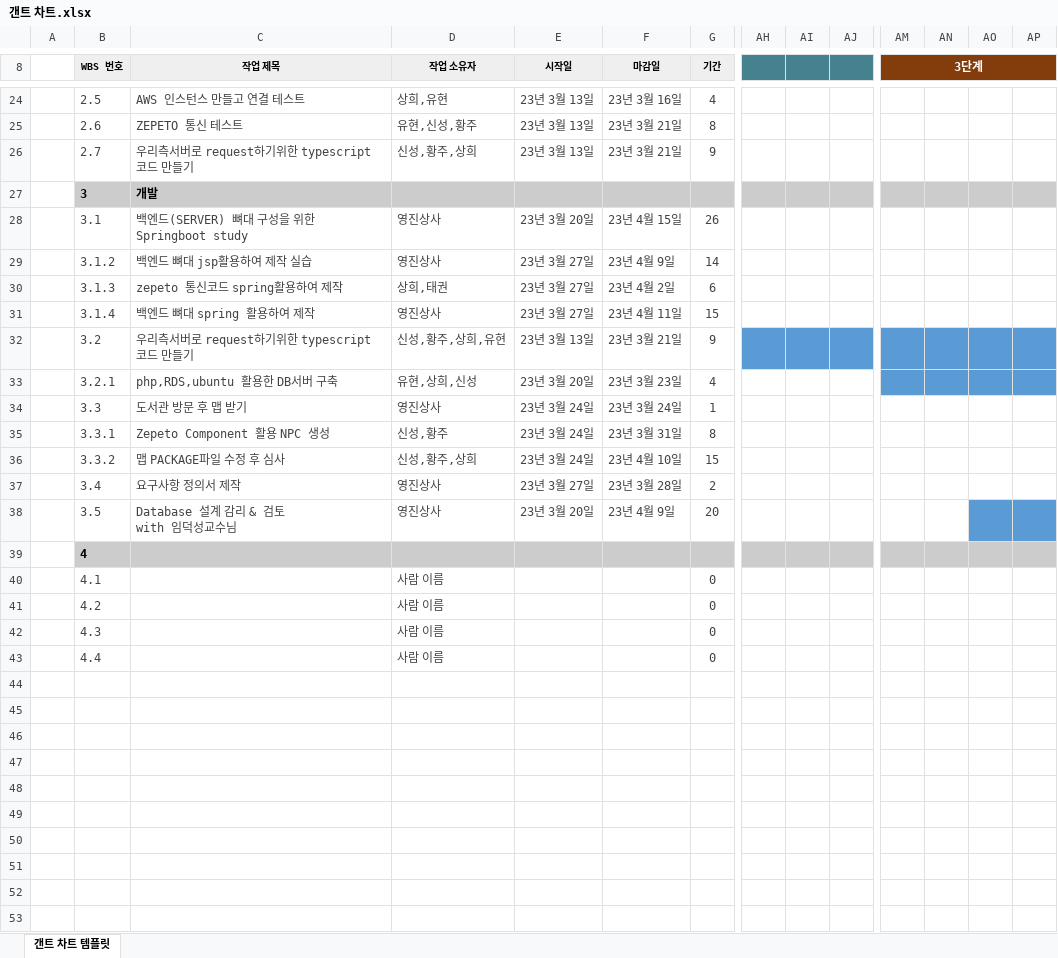
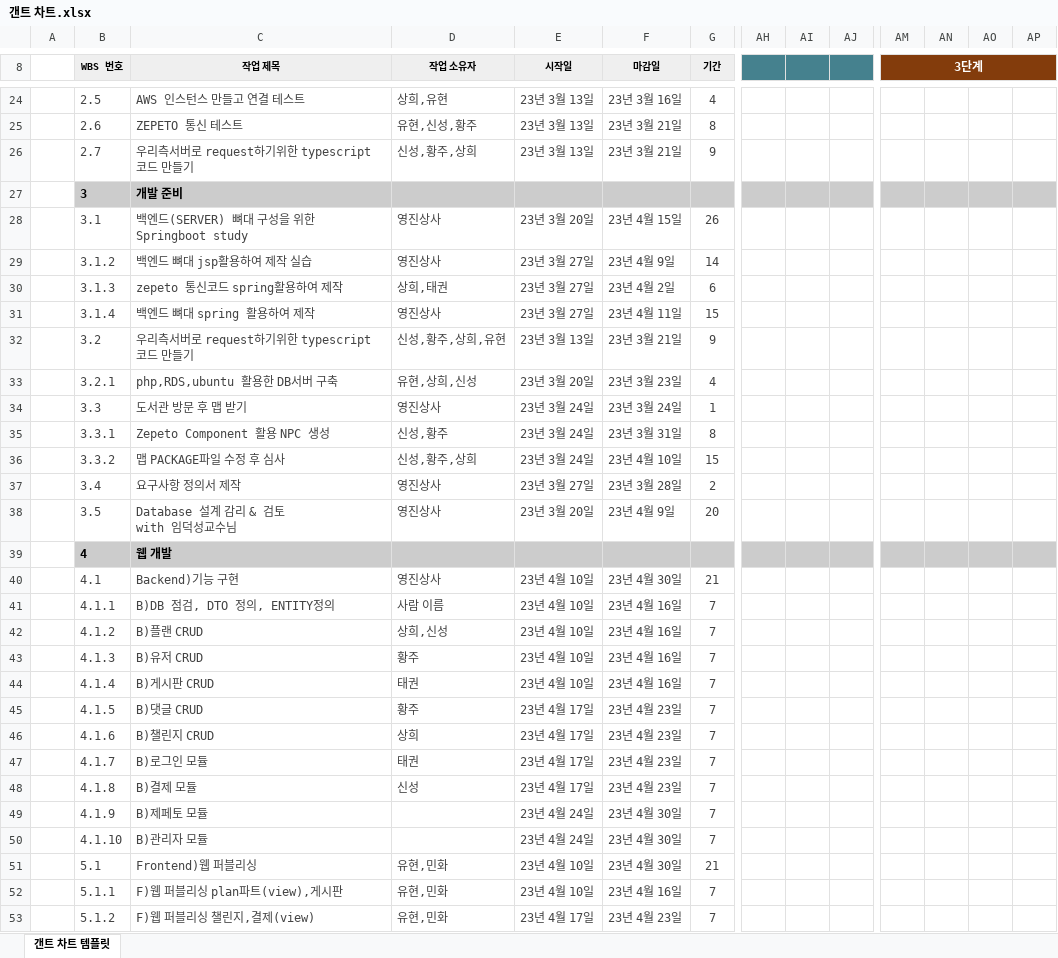
Before and after one commit to Ethereummom/2WDA_YJSangSa_CapstoneDesign, an Excel workbook: 일정/갠트 차트.xlsx, sheet 갠트 차트 템플릿, drawn as a sheet; only a part is shown, gaps mark what is left out; values as stored, in another font and other column widths than the file's, no borders; conditional formats not drawn; removed rows and columns are numbered as before the commit, all else as after; rows hold the shown columns only; the diff covers the shown part only; the diff names each change by its address in the sheet, - before the commit and + after, or states it on an @@ line.

Commit message:
GANT CHART RECENTVER
OWO

```diff
--- a/일정/갠트 차트.xlsx (sheet 갠트 차트 템플릿)
+++ b/일정/갠트 차트.xlsx (sheet 갠트 차트 템플릿)
-C27 (작업 제목): 개발
+C27 (작업 제목): 개발 준비
-AH32:AP32 fill: #5B9BD5
+AH32:AP32 fill: none
-AM33:AP33 fill: #5B9BD5
+AM33:AP33 fill: none
-AO38:AP38 fill: #5B9BD5
+AO38:AP38 fill: none
-C39 (작업 제목): (empty)
+C39 (작업 제목): 웹 개발
-C40 (작업 제목): (empty)
+C40 (작업 제목): Backend)기능 구현
-D40 (작업 소유자): 사람 이름
+D40 (작업 소유자): 영진상사
-E40 (시작일): (empty)
+E40 (시작일): 23년 4월 10일
-F40 (마감일): (empty)
+F40 (마감일): 23년 4월 30일
-G40 (기간): 0
+G40 (기간): 21
-row 41:  | 4.2 |  | 사람 이름 |  |  | 0
-row 42:  | 4.3 |  | 사람 이름 |  |  | 0
-row 43:  | 4.4 |  | 사람 이름 |  |  | 0
+row 41:  | 4.1.1 | B)DB 점검, DTO 정의, ENTITY정의 | 사람 이름 | 23년 4월 10일 | 23년 4월 16일 | 7
+row 42:  | 4.1.2 | B)플랜 CRUD | 상희,신성 | 23년 4월 10일 | 23년 4월 16일 | 7
+row 43:  | 4.1.3 | B)유저 CRUD | 황주 | 23년 4월 10일 | 23년 4월 16일 | 7
+row 44:  | 4.1.4 | B)게시판 CRUD | 태권 | 23년 4월 10일 | 23년 4월 16일 | 7
+row 45:  | 4.1.5 | B)댓글 CRUD | 황주 | 23년 4월 17일 | 23년 4월 23일 | 7
+row 46:  | 4.1.6 | B)챌린지 CRUD | 상희 | 23년 4월 17일 | 23년 4월 23일 | 7
+row 47:  | 4.1.7 | B)로그인 모듈 | 태권 | 23년 4월 17일 | 23년 4월 23일 | 7
+row 48:  | 4.1.8 | B)결제 모듈 | 신성 | 23년 4월 17일 | 23년 4월 23일 | 7
+row 49:  | 4.1.9 | B)제페토 모듈 |  | 23년 4월 24일 | 23년 4월 30일 | 7
+row 50:  | 4.1.10 | B)관리자 모듈 |  | 23년 4월 24일 | 23년 4월 30일 | 7
+row 51:  | 5.1 | Frontend)웹 퍼블리싱 | 유현,민화 | 23년 4월 10일 | 23년 4월 30일 | 21
+row 52:  | 5.1.1 | F)웹 퍼블리싱 plan파트(view),게시판 | 유현,민화 | 23년 4월 10일 | 23년 4월 16일 | 7
+row 53:  | 5.1.2 | F)웹 퍼블리싱 챌린지,결제(view) | 유현,민화 | 23년 4월 17일 | 23년 4월 23일 | 7
```
Also changed, not shown: cell formats elsewhere in this sheet.
